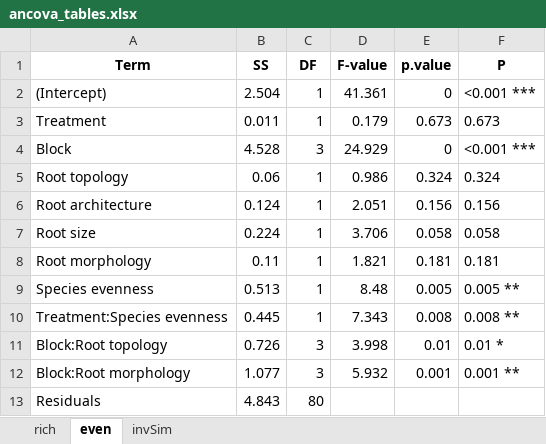
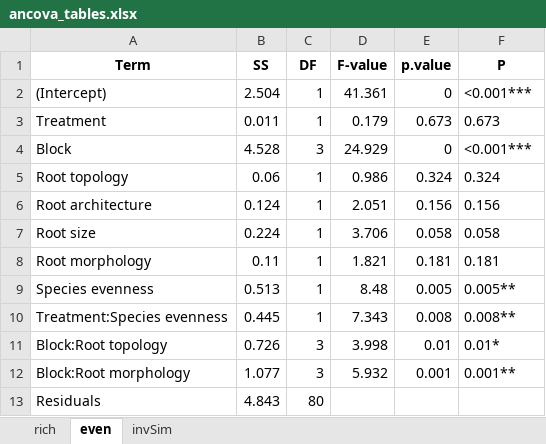
Before and after one commit to SaraMColom/Microbiome_2018, an Excel workbook: MainAnalysis/ancova_tables.xlsx, sheet even, drawn as a sheet; values as stored, in another font and other column widths than the file's, no borders; the diff names each change by its address in the sheet, - before the commit and + after, or states it on an @@ line.

```diff
--- a/MainAnalysis/ancova_tables.xlsx (sheet even)
+++ b/MainAnalysis/ancova_tables.xlsx (sheet even)
-F2 (P): <0.001 ***
+F2 (P): <0.001***
-F4 (P): <0.001 ***
+F4 (P): <0.001***
-F9 (P): 0.005 **
+F9 (P): 0.005**
-F10 (P): 0.008 **
+F10 (P): 0.008**
-F11 (P): 0.01 *
+F11 (P): 0.01*
-F12 (P): 0.001 **
+F12 (P): 0.001**
```
Also changed, not shown: sheet rich, sheet invSim, AnalysisSubset/ancova_tables_sub.xlsx, 21 other files.
